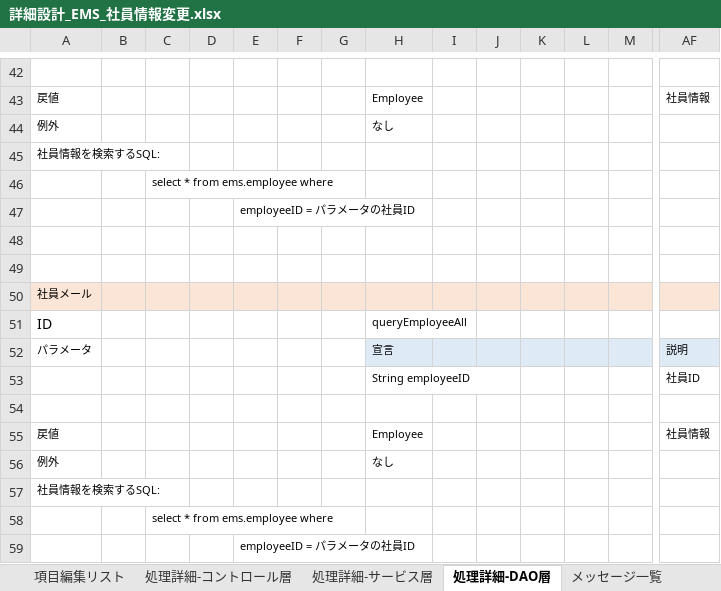
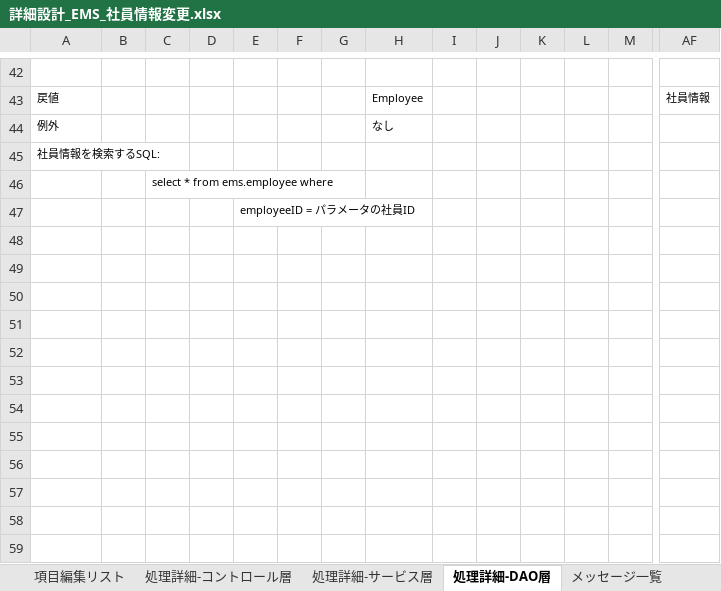
Before and after one commit to softtechSoft/ems, an Excel workbook: DOC/詳細設計書/詳細設計_EMS_社員情報変更.xlsx, sheet 処理詳細-DAO層, drawn as a sheet; only a part is shown, gaps mark what is left out; values as stored, in another font and other column widths than the file's, no borders; rows hold the shown columns only; the diff names each change by its address in the sheet, - before the commit and + after, or states it on an @@ line.

Commit message:
update_yadanar_2023_04_05

```diff
--- a/DOC/詳細設計書/詳細設計_EMS_社員情報変更.xlsx (sheet 処理詳細-DAO層)
+++ b/DOC/詳細設計書/詳細設計_EMS_社員情報変更.xlsx (sheet 処理詳細-DAO層)
-row 48: (empty)
-row 49: (empty)
-row 50: 社員メール
-row 51: ID |  |  |  |  |  |  | queryEmployeeAll
-row 52: パラメータ |  |  |  |  |  |  | 宣言 |  |  |  |  |  | 説明
-row 53:  |  |  |  |  |  |  | String employeeID |  |  |  |  |  | 社員ID
-row 54: (empty)
-row 55: 戻値 |  |  |  |  |  |  | Employee |  |  |  |  |  | 社員情報
-row 56: 例外 |  |  |  |  |  |  | なし
-row 57: 社員情報を検索するSQL:
-row 58:  |  | select * from ems.employee where
-row 59:  |  |  |  | employeeID = パラメータの社員ID
```
